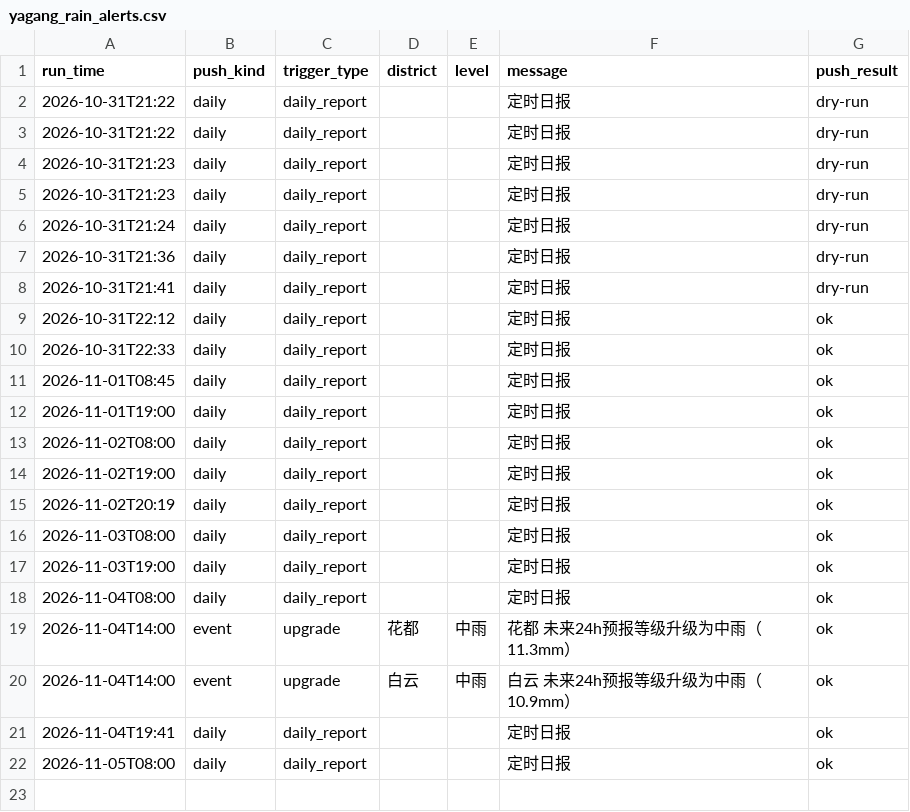
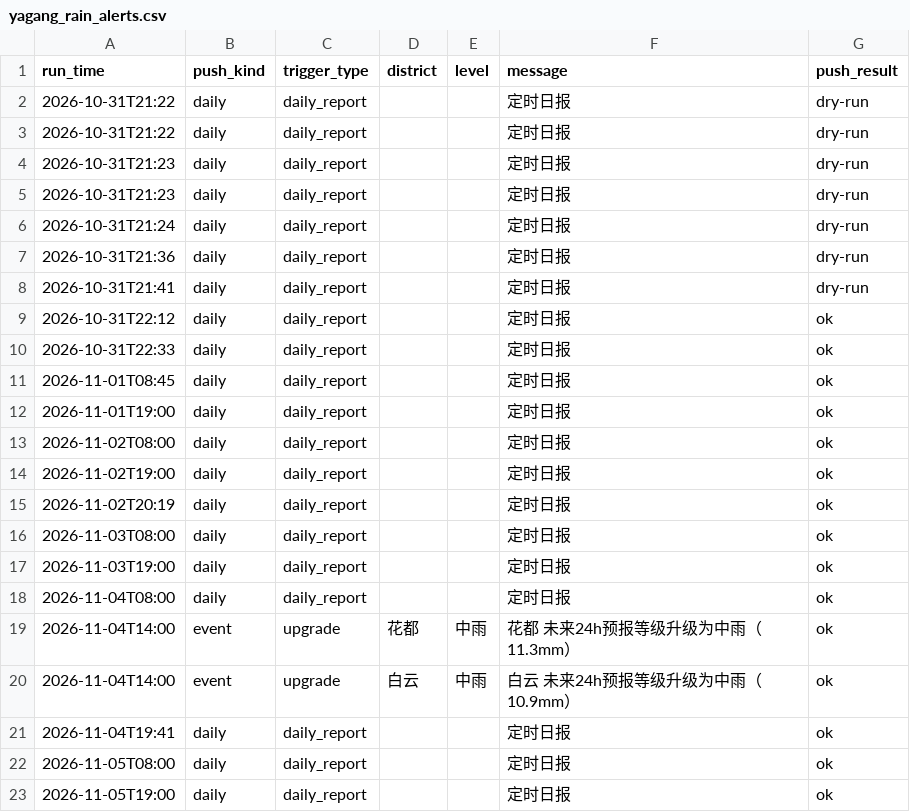
Before and after one commit to vivihine/yagang-rainwatch, a CSV file: data/csv/yagang_rain_alerts.csv, drawn as a sheet; the diff names each change by its address in the sheet, - before the commit and + after, or states it on an @@ line.

Commit message:
data: 2026-11-05T11:00Z

```diff
--- a/data/csv/yagang_rain_alerts.csv
+++ b/data/csv/yagang_rain_alerts.csv
+row 23: 2026-11-05T19:00 | daily | daily_report |  |  | 定时日报 | ok
```
Also changed, not shown: 5 other files.
